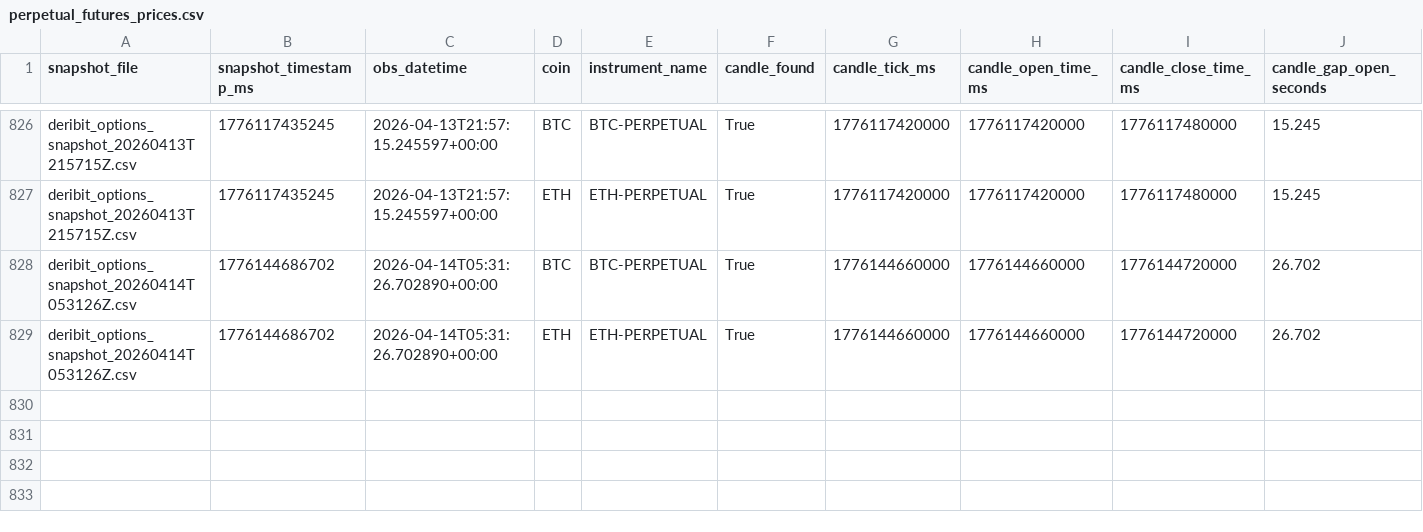
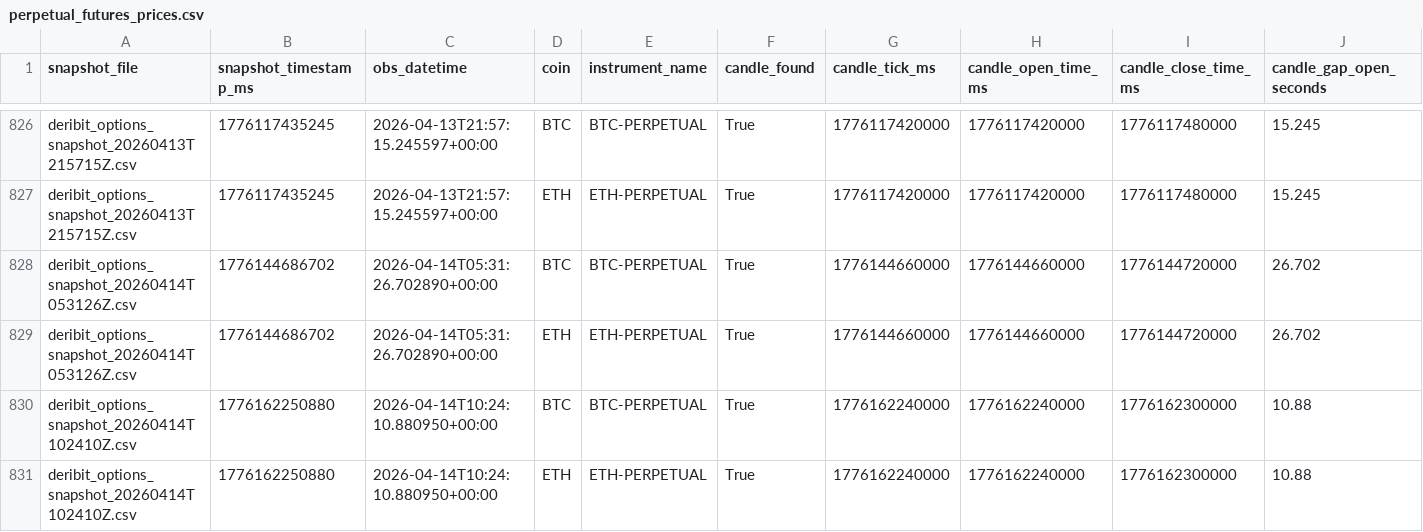
Before and after one commit to znmahbub/SVCJ-Deribit-Inverse-Options-Pricer, a CSV file: data/perpetual_futures_prices.csv, drawn as a sheet; only a part is shown, gaps mark what is left out; rows hold the shown columns only; the diff names each change by its address in the sheet, - before the commit and + after, or states it on an @@ line.

```diff
--- a/data/perpetual_futures_prices.csv
+++ b/data/perpetual_futures_prices.csv
+row 830: deribit_options_snapshot_20260414T102410Z.csv | 1776162250880 | 2026-04-14T10:24:10.880950+00:00 | BTC | BTC-PERPETUAL | True | 1776162240000 | 1776162240000 | 1776162300000 | 10.88
+row 831: deribit_options_snapshot_20260414T102410Z.csv | 1776162250880 | 2026-04-14T10:24:10.880950+00:00 | ETH | ETH-PERPETUAL | True | 1776162240000 | 1776162240000 | 1776162300000 | 10.88
```
Also changed, not shown: data/snapshot_currency_combos.csv, 1 other file.
